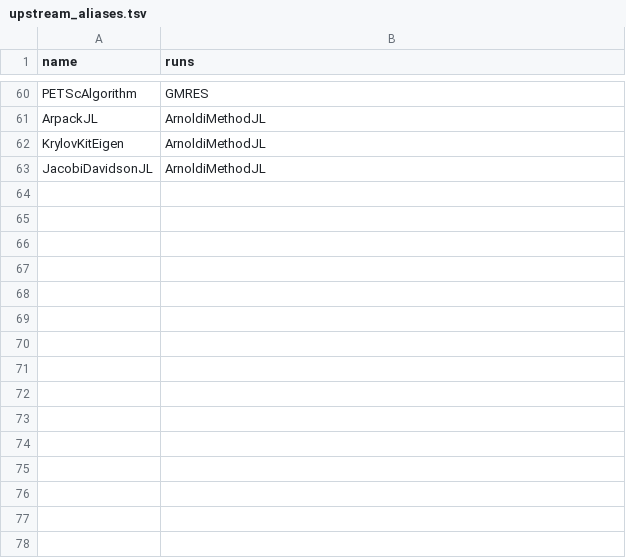
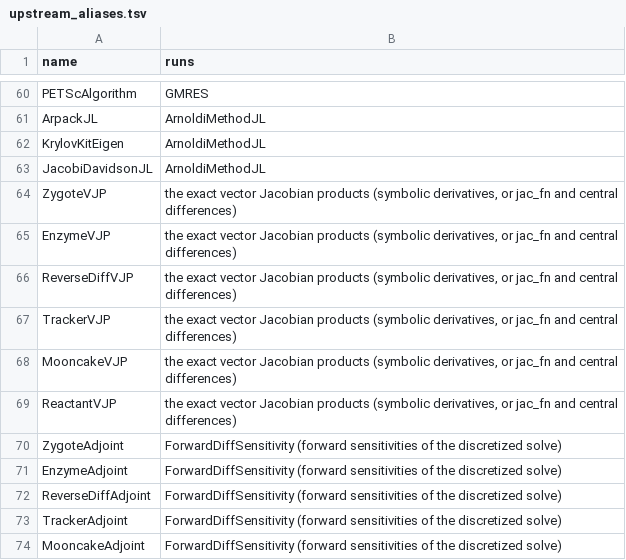
Before and after one commit to adamrsophie/modelcompR, a TSV file: tools/upstream_aliases.tsv, drawn as a sheet; only a part is shown, gaps mark what is left out; the diff names each change by its address in the sheet, - before the commit and + after, or states it on an @@ line.

```diff
--- a/tools/upstream_aliases.tsv
+++ b/tools/upstream_aliases.tsv
+row 64: ZygoteVJP | the exact vector Jacobian products (symbolic derivatives, or jac_fn and central differences)
+row 65: EnzymeVJP | the exact vector Jacobian products (symbolic derivatives, or jac_fn and central differences)
+row 66: ReverseDiffVJP | the exact vector Jacobian products (symbolic derivatives, or jac_fn and central differences)
+row 67: TrackerVJP | the exact vector Jacobian products (symbolic derivatives, or jac_fn and central differences)
+row 68: MooncakeVJP | the exact vector Jacobian products (symbolic derivatives, or jac_fn and central differences)
+row 69: ReactantVJP | the exact vector Jacobian products (symbolic derivatives, or jac_fn and central differences)
+row 70: ZygoteAdjoint | ForwardDiffSensitivity (forward sensitivities of the discretized solve)
+row 71: EnzymeAdjoint | ForwardDiffSensitivity (forward sensitivities of the discretized solve)
+row 72: ReverseDiffAdjoint | ForwardDiffSensitivity (forward sensitivities of the discretized solve)
+row 73: TrackerAdjoint | ForwardDiffSensitivity (forward sensitivities of the discretized solve)
+row 74: MooncakeAdjoint | ForwardDiffSensitivity (forward sensitivities of the discretized solve)
```
Also changed, not shown: tools/upstream_exports_src.tsv, tools/upstream_status.tsv, 55 other files.
